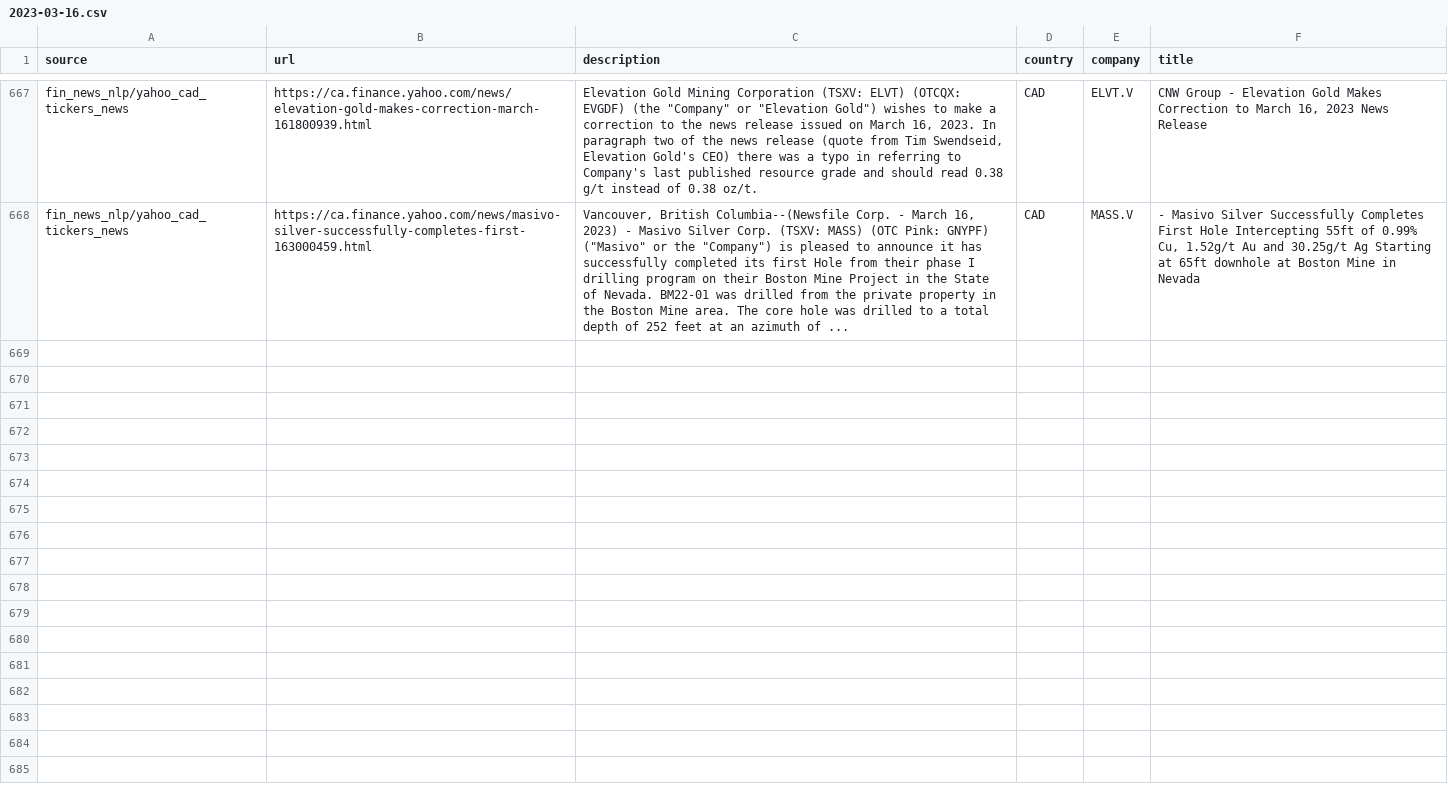
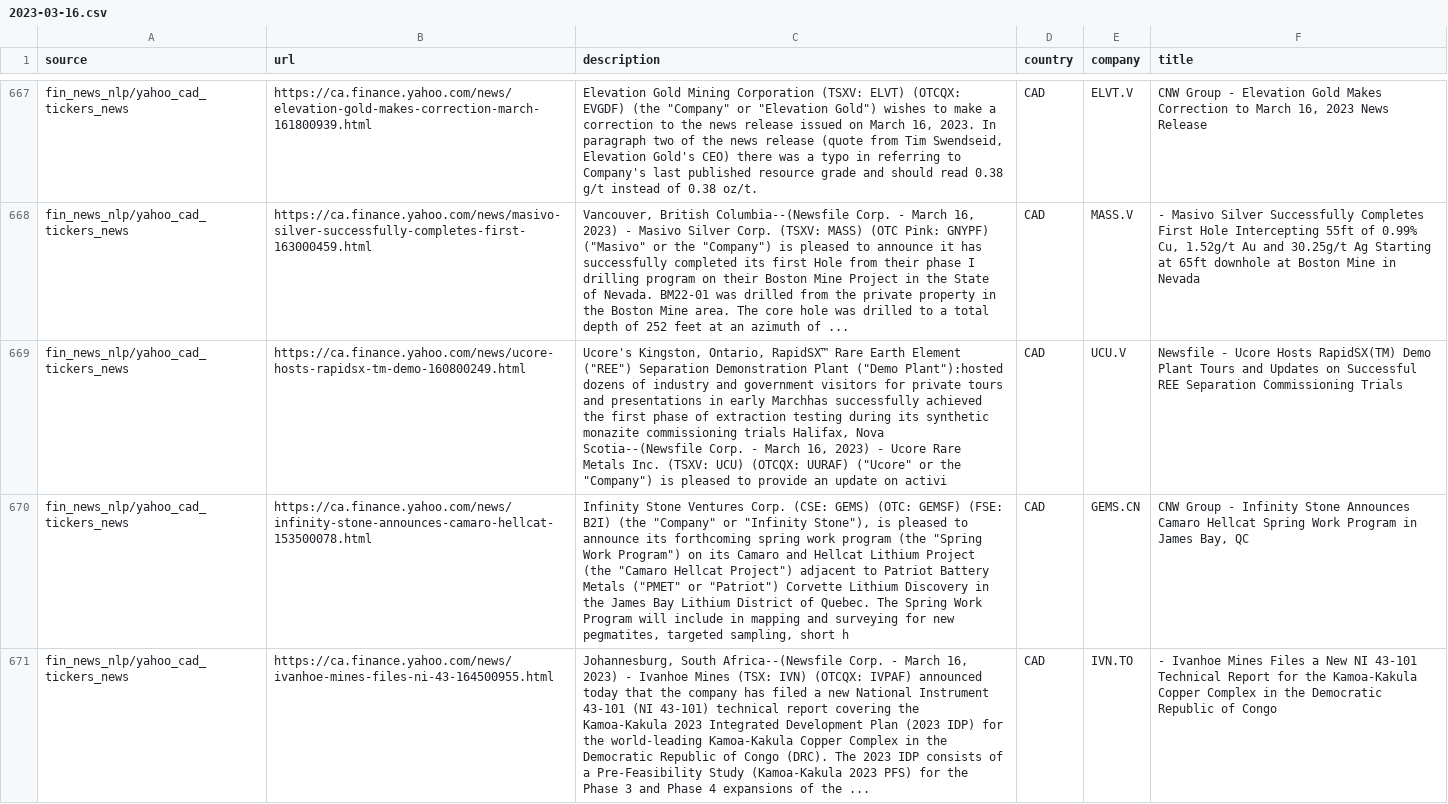
Before and after one commit to dli-invest/reccomendation-engine, a CSV file: ref/training/2023-03-16.csv, drawn as a sheet; only a part is shown, gaps mark what is left out; the diff covers the shown part only; the diff names each change by its address in the sheet, - before the commit and + after, or states it on an @@ line.

```diff
--- a/ref/training/2023-03-16.csv
+++ b/ref/training/2023-03-16.csv
+row 669: fin_news_nlp/yahoo_cad_tickers_news | https://ca.finance.yahoo.com/news/ucore-hosts-rapidsx-tm-demo-160800249.html | Ucore's Kingston, Ontario, RapidSX™ Rare Earth Element ("REE") Separation Demonstration Plant ("Demo Plant"):hosted dozens of industry and government visitors for private tours and presentations in early Marchhas successfully achieved the first phase of extraction testing during its synthetic monazite commissioning trials Halifax, Nova Scotia--(Newsfile Corp. - March 16, 2023) - Ucore Rare Metals Inc. (TSXV: UCU) (OTCQX: UURAF) ("Ucore" or the "Company") is pleased to provide an update on activi | CAD | UCU.V | Newsfile - Ucore Hosts RapidSX(TM) Demo Plant Tours and Updates on Successful REE Separation Commissioning Trials
+row 670: fin_news_nlp/yahoo_cad_tickers_news | https://ca.finance.yahoo.com/news/infinity-stone-announces-camaro-hellcat-153500078.html | Infinity Stone Ventures Corp. (CSE: GEMS) (OTC: GEMSF) (FSE: B2I) (the "Company" or "Infinity Stone"), is pleased to announce its forthcoming spring work program (the "Spring Work Program") on its Camaro and Hellcat Lithium Project (the "Camaro Hellcat Project") adjacent to Patriot Battery Metals ("PMET" or "Patriot") Corvette Lithium Discovery in the James Bay Lithium District of Quebec. The Spring Work Program will include in mapping and surveying for new pegmatites, targeted sampling, short h | CAD | GEMS.CN | CNW Group - Infinity Stone Announces Camaro Hellcat Spring Work Program in James Bay, QC
+row 671: fin_news_nlp/yahoo_cad_tickers_news | https://ca.finance.yahoo.com/news/ivanhoe-mines-files-ni-43-164500955.html | Johannesburg, South Africa--(Newsfile Corp. - March 16, 2023) - Ivanhoe Mines (TSX: IVN) (OTCQX: IVPAF) announced today that the company has filed a new National Instrument 43-101 (NI 43-101) technical report covering the Kamoa-Kakula 2023 Integrated Development Plan (2023 IDP) for the world-leading Kamoa-Kakula Copper Complex in the Democratic Republic of Congo (DRC). The 2023 IDP consists of a Pre-Feasibility Study (Kamoa-Kakula 2023 PFS) for the Phase 3 and Phase 4 expansions of the ... | CAD | IVN.TO | - Ivanhoe Mines Files a New NI 43-101 Technical Report for the Kamoa-Kakula Copper Complex in the Democratic Republic of Congo
```
Also changed, not shown: 7 added rows elsewhere in this file, 1 other file.
